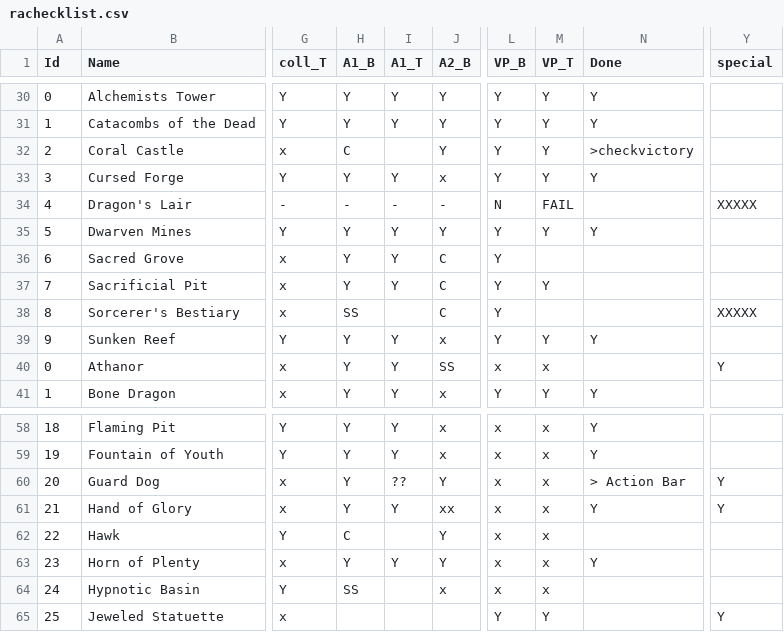
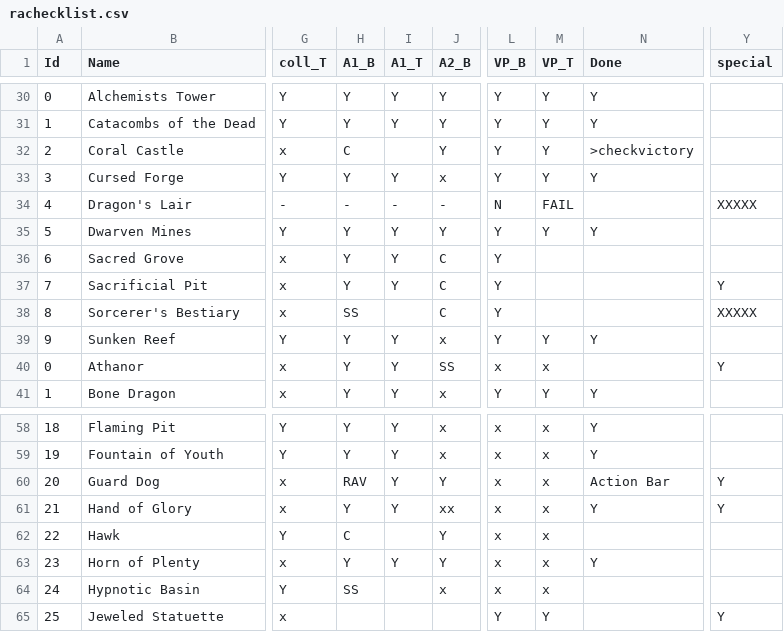
Before and after one commit to Danurai/lobby, a CSV file: rachecklist.csv, drawn as a sheet; only a part is shown, gaps mark what is left out; the diff covers the shown part only; the diff names each change by its address in the sheet, - before the commit and + after, or states it on an @@ line.

```diff
--- a/rachecklist.csv
+++ b/rachecklist.csv
-M37 (VP_T): Y
+M37 (VP_T): (empty)
-Y37 (special): (empty)
+Y37 (special): Y
-H60 (A1_B): Y
+H60 (A1_B): RAV
-I60 (A1_T): ??
+I60 (A1_T): Y
-N60 (Done): > Action Bar
+N60 (Done): Action Bar
```
Also changed, not shown: 21 edited cells elsewhere in this file.
